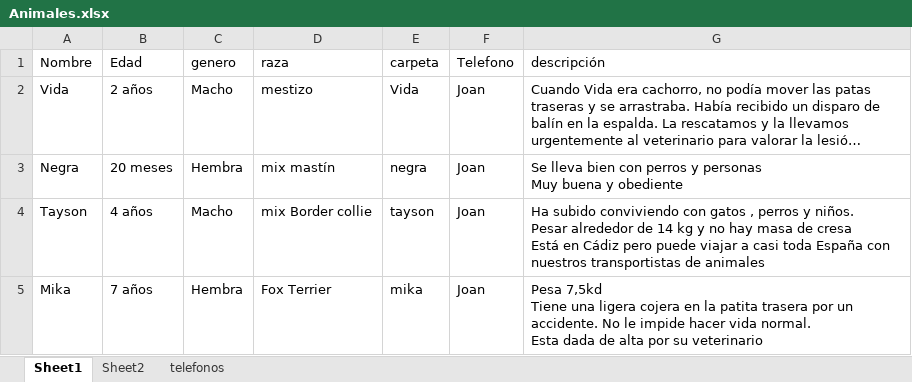
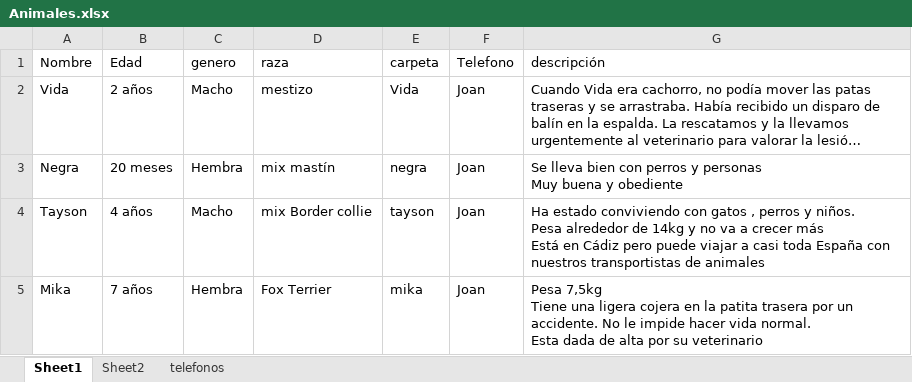
Before and after one commit to joisor1/asociacionalmasbellas.github.io, an Excel workbook: assets/database/Animales.xlsx, sheet Sheet1, drawn as a sheet; long unchanged cells end in …; values as stored, in another font and other column widths than the file's, no borders; ↵ is a line break in a cell; the diff names each change by its address in the sheet, - before the commit and + after, or states it on an @@ line.

Commit message:
actualizacion

```diff
--- a/assets/database/Animales.xlsx (sheet Sheet1)
+++ b/assets/database/Animales.xlsx (sheet Sheet1)
-G4 (descripción): Ha subido conviviendo con gatos , perros y niños. ↵ Pesar alrededor de 14 kg y no hay masa de cresa ↵ Está en…
+G4 (descripción): Ha estado conviviendo con gatos , perros y niños. ↵ Pesa alrededor de 14kg y no va a crecer más ↵ Está en…
-G5 (descripción): Pesa 7,5kd ↵ Tiene una…
+G5 (descripción): Pesa 7,5kg ↵ Tiene una…
```
